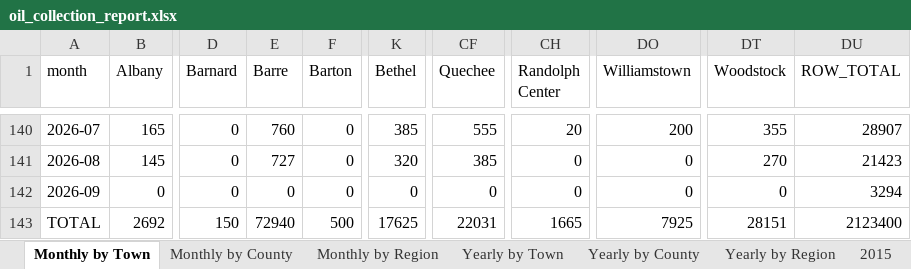
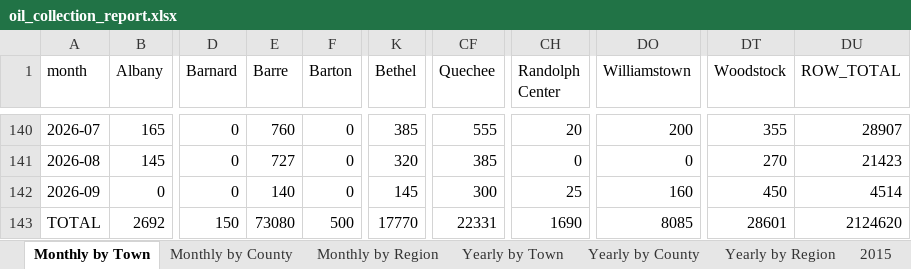
Before and after one commit to burnssargent-eng/blackbear_dashboard, an Excel workbook: oil_collection_report.xlsx, sheet Monthly by Town, drawn as a sheet; only a part is shown, gaps mark what is left out; values as stored, in another font and other column widths than the file's, no borders; the diff names each change by its address in the sheet, - before the commit and + after, or states it on an @@ line.

```diff
--- a/oil_collection_report.xlsx (sheet Monthly by Town)
+++ b/oil_collection_report.xlsx (sheet Monthly by Town)
-E142 (Barre): 0
+E142 (Barre): 140
-K142 (Bethel): 0
+K142 (Bethel): 145
-CF142 (Quechee): 0
+CF142 (Quechee): 300
-CH142 (Randolph Center): 0
+CH142 (Randolph Center): 25
-DO142 (Williamstown): 0
+DO142 (Williamstown): 160
-DT142 (Woodstock): 0
+DT142 (Woodstock): 450
-DU142 (ROW_TOTAL): 3294
+DU142 (ROW_TOTAL): 4514
-E143 (Barre): 72940
+E143 (Barre): 73080
-K143 (Bethel): 17625
+K143 (Bethel): 17770
-CF143 (Quechee): 22031
+CF143 (Quechee): 22331
-CH143 (Randolph Center): 1665
+CH143 (Randolph Center): 1690
-DO143 (Williamstown): 7925
+DO143 (Williamstown): 8085
-DT143 (Woodstock): 28151
+DT143 (Woodstock): 28601
-DU143 (ROW_TOTAL): 2123400
+DU143 (ROW_TOTAL): 2124620
```
Also changed, not shown: sheet Yearly by Town, sheet Yearly by Region, sheet Monthly by Region, sheet 2026, sheet Yearly by County, sheet Woodstock+Quechee, 2 more sheets, 3 other files.
